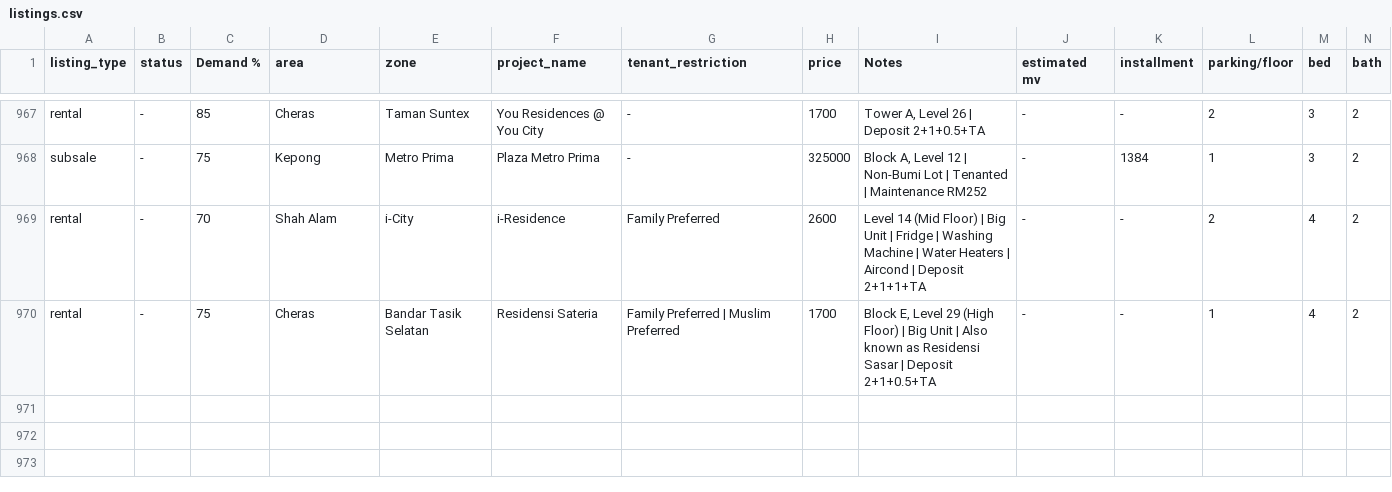
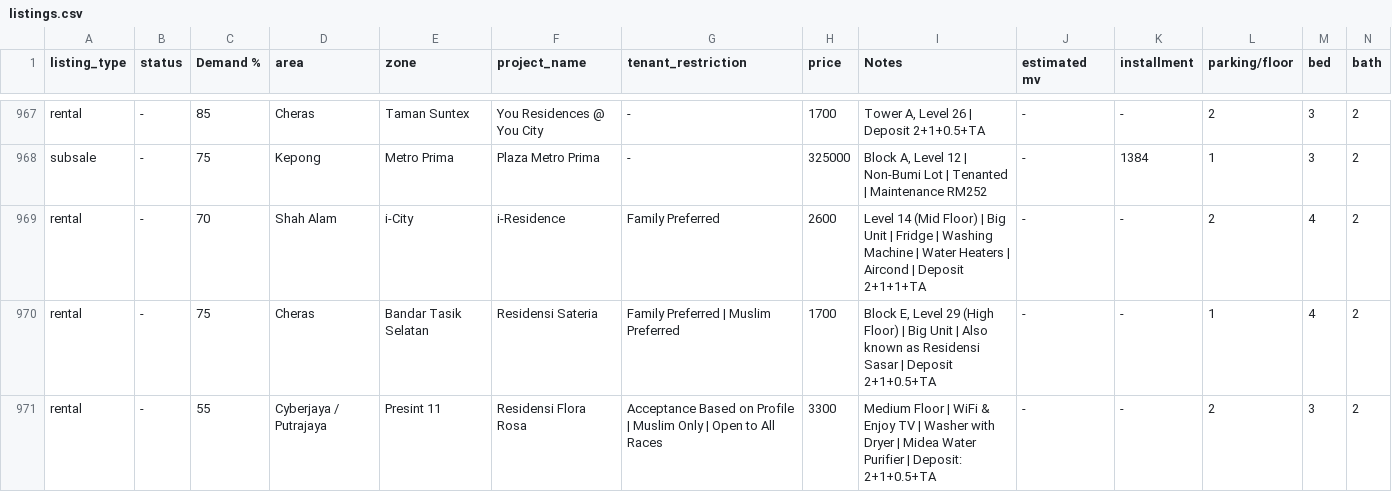
Before and after one commit to mahandanz/haniproperties, a CSV file: listings.csv, drawn as a sheet; only a part is shown, gaps mark what is left out; rows hold the shown columns only; the diff names each change by its address in the sheet, - before the commit and + after, or states it on an @@ line.

```diff
--- a/listings.csv
+++ b/listings.csv
+row 971: rental | - | 55 | Cyberjaya / Putrajaya | Presint 11 | Residensi Flora Rosa | Acceptance Based on Profile | Muslim Only | Open to All Races | 3300 | Medium Floor | WiFi & Enjoy TV | Washer with Dryer | Midea Water Purifier | Deposit: 2+1+0.5+TA | - | - | 2 | 3 | 2
```
Also changed, not shown: 7 other files.
